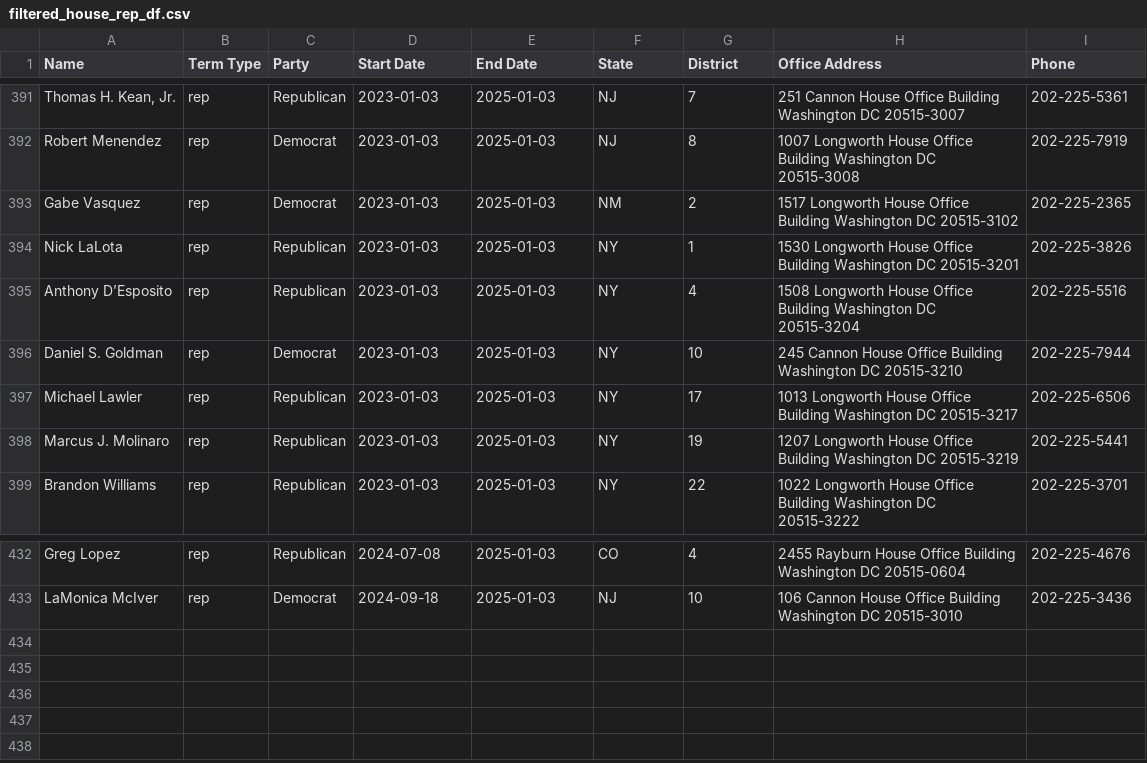
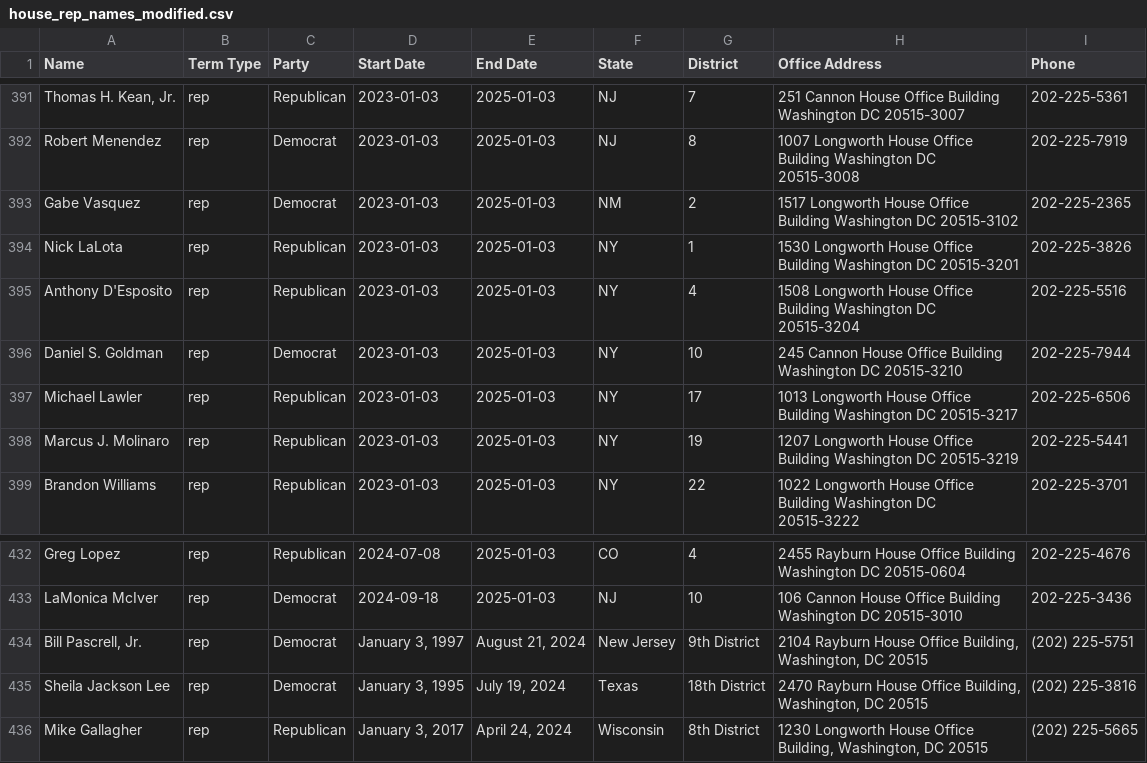
Before and after one commit to Dong-kyu-Kim/gov_bills, a CSV file: csv_files/house_rep_names_modified.csv (was csv_files/filtered_house_rep_df.csv), drawn as a sheet; only a part is shown, gaps mark what is left out.

```diff
--- a/csv_files/filtered_house_rep_df.csv
+++ b/csv_files/house_rep_names_modified.csv
@@ -394,3 +394,3 @@ Gabe Vasquez,rep,Democrat,2023-01-03,2025-01-03,NM,2,1517 Longworth House Office
 Nick LaLota,rep,Republican,2023-01-03,2025-01-03,NY,1,1530 Longworth House Office Building Washington DC 20515-3201,202-225-3826
-Anthony D’Esposito,rep,Republican,2023-01-03,2025-01-03,NY,4,1508 Longworth House Office Building Washington DC 20515-3204,202-225-5516
+Anthony D'Esposito,rep,Republican,2023-01-03,2025-01-03,NY,4,1508 Longworth House Office Building Washington DC 20515-3204,202-225-5516
 Daniel S. Goldman,rep,Democrat,2023-01-03,2025-01-03,NY,10,245 Cannon House Office Building Washington DC 20515-3210,202-225-7944
@@ -433 +433,4 @@ Greg Lopez,rep,Republican,2024-07-08,2025-01-03,CO,4,2455 Rayburn House Office B
 LaMonica McIver,rep,Democrat,2024-09-18,2025-01-03,NJ,10,106 Cannon House Office Building Washington DC 20515-3010,202-225-3436
+"Bill Pascrell, Jr.",rep,Democrat,"January 3, 1997","August 21, 2024",New Jersey,9th District,"2104 Rayburn House Office Building, Washington, DC 20515",(202) 225-5751
+Sheila Jackson Lee,rep,Democrat,"January 3, 1995","July 19, 2024",Texas,18th District,"2470 Rayburn House Office Building, Washington, DC 20515",(202) 225-3816
+Mike Gallagher,rep,Republican,"January 3, 2017","April 24, 2024",Wisconsin,8th District,"1230 Longworth House Office Building, Washington, DC 20515",(202) 225-5665
```
Also changed, not shown: 8 other files.
